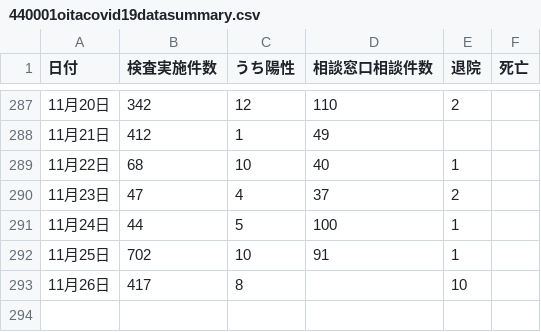
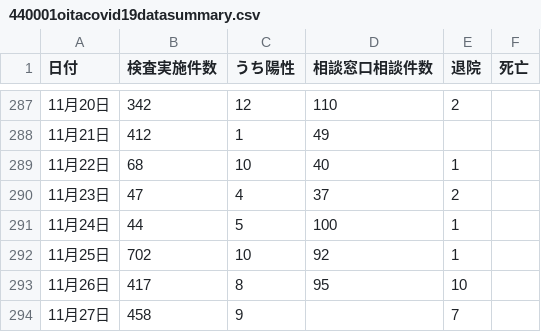
Before and after one commit to covid19-oita/data, a CSV file: csv/440001oitacovid19datasummary.csv, drawn as a sheet; only a part is shown, gaps mark what is left out.

```diff
--- a/csv/440001oitacovid19datasummary.csv
+++ b/csv/440001oitacovid19datasummary.csv
@@ -291,3 +291,4 @@
 11月24日,44,5,100,1,,
-11月25日,702,10,91,1,,
-11月26日,417,8,,10,,
+11月25日,702,10,92,1,,
+11月26日,417,8,95,10,,
+11月27日,458,9,,7,,
```
Also changed, not shown: 2 other files.
